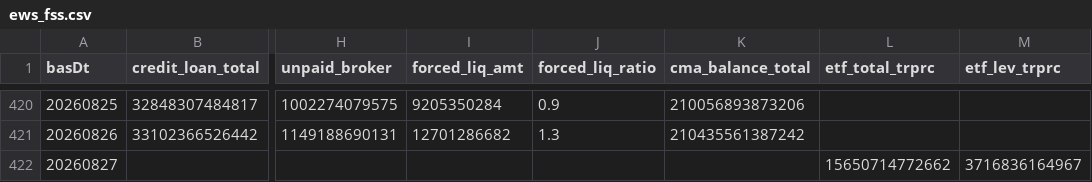
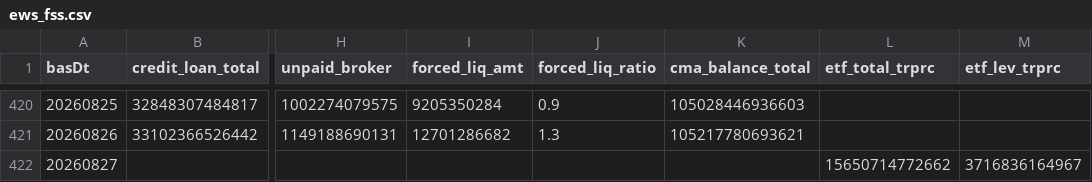
Before and after one commit to Leelll1/Screen, a CSV file: results/fss/ews_fss.csv, drawn as a sheet; only a part is shown, gaps mark what is left out; the diff covers the shown part only; the diff names each change by its address in the sheet, - before the commit and + after, or states it on an @@ line.

```diff
--- a/results/fss/ews_fss.csv
+++ b/results/fss/ews_fss.csv
-K420 (cma_balance_total): 210056893873206
+K420 (cma_balance_total): 105028446936603
-K421 (cma_balance_total): 210435561387242
+K421 (cma_balance_total): 105217780693621
```
Also changed, not shown: 27 edited cells elsewhere in this file, results/fss/status.csv, results/krx/ews_daily.csv, 21 other files.
